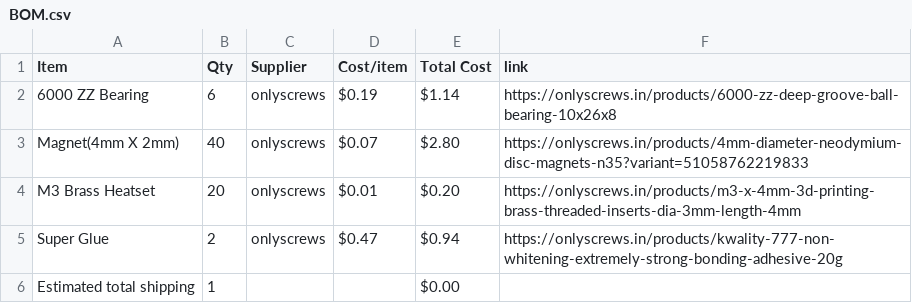
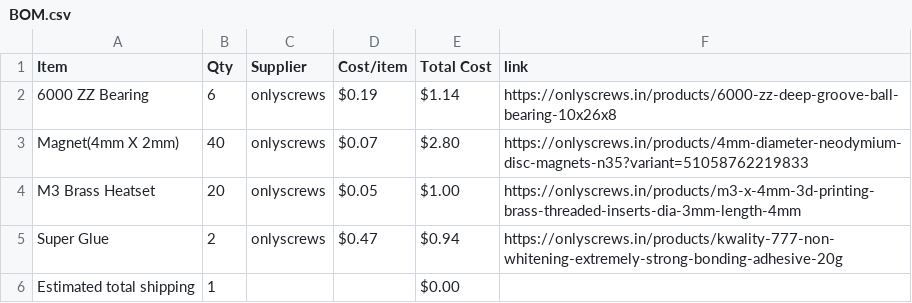
Before and after one commit to garvita4/multi-purpose-organiser, a CSV file: BOM.csv, drawn as a sheet.

Commit message:
Sync organizer from Half Life

```diff
--- a/BOM.csv
+++ b/BOM.csv
@@ -3,3 +3,3 @@ Item,Qty,Supplier,Cost/item,Total Cost,link
 Magnet(4mm X 2mm),40,onlyscrews,$0.07,$2.80,https://onlyscrews.in/products/4mm-diameter-neodymium-disc-magnets-n35?variant=51058762219833
-M3 Brass Heatset,20,onlyscrews,$0.01,$0.20,https://onlyscrews.in/products/m3-x-4mm-3d-printing-brass-threaded-inserts-dia-3mm-length-4mm
+M3 Brass Heatset,20,onlyscrews,$0.05,$1.00,https://onlyscrews.in/products/m3-x-4mm-3d-printing-brass-threaded-inserts-dia-3mm-length-4mm
 Super Glue,2,onlyscrews,$0.47,$0.94,https://onlyscrews.in/products/kwality-777-non-whitening-extremely-strong-bonding-adhesive-20g
```
